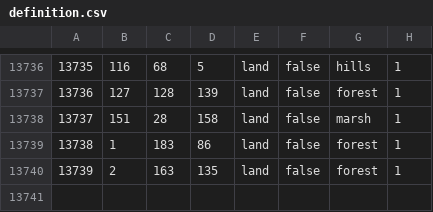
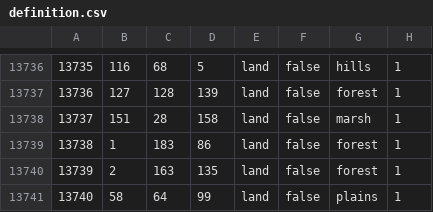
Before and after one commit to EranShadhan/Kaisertum-RH, a CSV file: map/definition.csv, drawn as a sheet; only a part is shown, gaps mark what is left out.

```diff
--- a/map/definition.csv
+++ b/map/definition.csv
@@ -13740 +13740,2 @@
 13739;2;163;135;land;false;forest;1
+13740;58;64;99;land;false;plains;1
```
Also changed, not shown: 13 other files.
